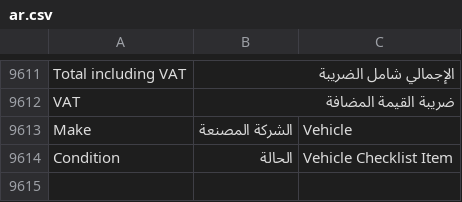
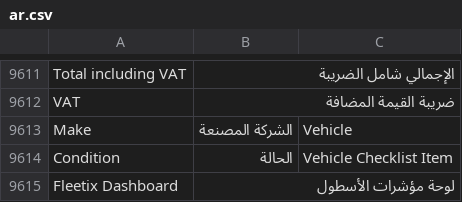
Before and after one commit to iabodysa/fleetix, a CSV file: fleetix/translations/ar.csv, drawn as a sheet; only a part is shown, gaps mark what is left out.

Commit message:
feat: link reports and dashboard in Fleetix workspace

```diff
--- a/fleetix/translations/ar.csv
+++ b/fleetix/translations/ar.csv
@@ -9620 +9620,2 @@ Make,الشركة المصنعة,Vehicle
 Condition,الحالة,Vehicle Checklist Item
+Fleetix Dashboard,لوحة مؤشرات الأسطول
```
Also changed, not shown: 2 other files.
